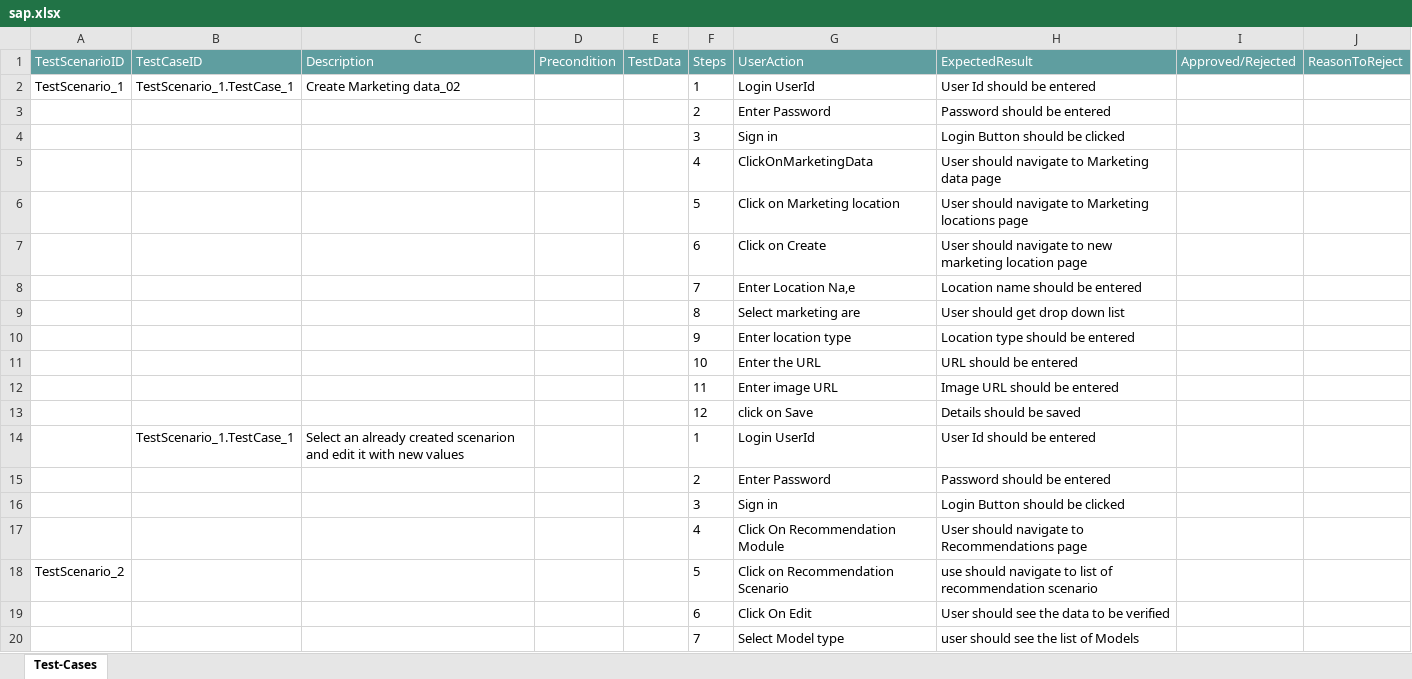
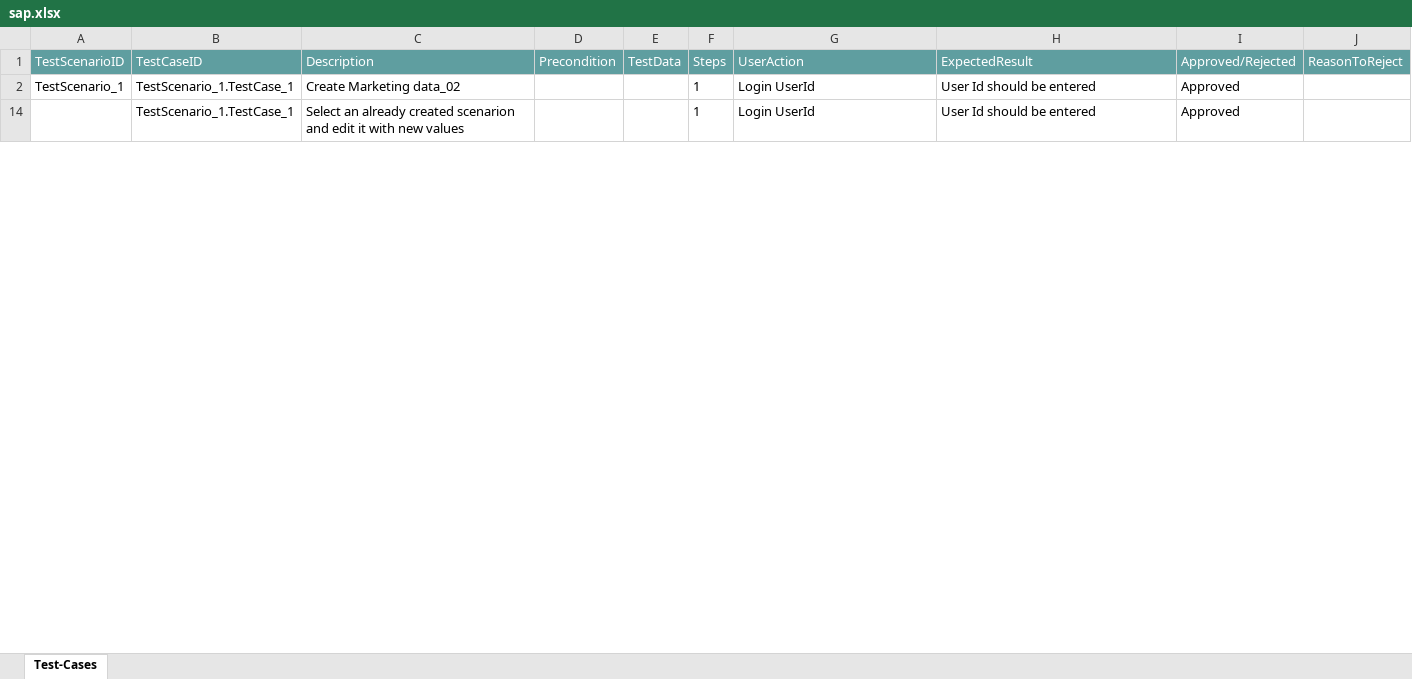
Before and after one commit to ShaikMohamedIrfan/Try, an Excel workbook: sap.xlsx, sheet Test-Cases, drawn as a sheet; only a part is shown; values as stored, in another font and other column widths than the file's, no borders; table styles not drawn; the diff covers the shown part only; the diff names each change by its address in the sheet, - before the commit and + after, or states it on an @@ line.

Commit message:
Add files via upload

```diff
--- a/sap.xlsx (sheet Test-Cases)
+++ b/sap.xlsx (sheet Test-Cases)
-I2 (Approved/Rejected): (empty)
+I2 (Approved/Rejected): Approved
@@ row 3 hidden:  |  |  |  |  | 2 | Enter Password | Password should be entered @@
@@ row 4 hidden:  |  |  |  |  | 3 | Sign in | Login Button should be clicked @@
@@ row 5 hidden:  |  |  |  |  | 4 | ClickOnMarketingData | User should navigate to Marketing data page @@
@@ row 6 hidden:  |  |  |  |  | 5 | Click on Marketing location | User should navigate to Marketing locations page @@
@@ row 7 hidden:  |  |  |  |  | 6 | Click on Create | User should navigate to new marketing location page @@
@@ row 8 hidden:  |  |  |  |  | 7 | Enter Location Na,e | Location name should be entered @@
@@ row 9 hidden:  |  |  |  |  | 8 | Select marketing are | User should get drop down list @@
@@ row 10 hidden:  |  |  |  |  | 9 | Enter location type | Location type should be entered @@
@@ row 11 hidden:  |  |  |  |  | 10 | Enter the URL | URL should be entered @@
@@ row 12 hidden:  |  |  |  |  | 11 | Enter image URL | Image URL should be entered @@
@@ row 13 hidden:  |  |  |  |  | 12 | click on Save | Details should be saved @@
-I14 (Approved/Rejected): (empty)
+I14 (Approved/Rejected): Approved
@@ row 15 hidden:  |  |  |  |  | 2 | Enter Password | Password should be entered @@
@@ row 16 hidden:  |  |  |  |  | 3 | Sign in | Login Button should be clicked @@
@@ row 17 hidden:  |  |  |  |  | 4 | Click On Recommendation Module | User should navigate to Recommendations page @@
@@ row 18 hidden: TestScenario_2 |  |  |  |  | 5 | Click on Recommendation Scenario | use should navigate to list of recommendation scenario @@
@@ row 19 hidden:  |  |  |  |  | 6 | Click On Edit | User should see the data to be verified @@
@@ row 20 hidden:  |  |  |  |  | 7 | Select Model type | user should see the list of Models @@
```
Also changed, not shown: 22 hidden or unhidden rows and 2 edited cells elsewhere in this sheet.
